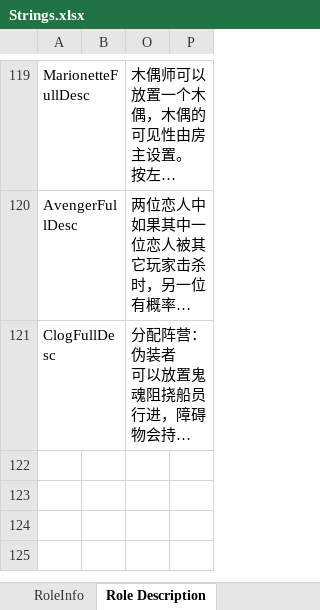
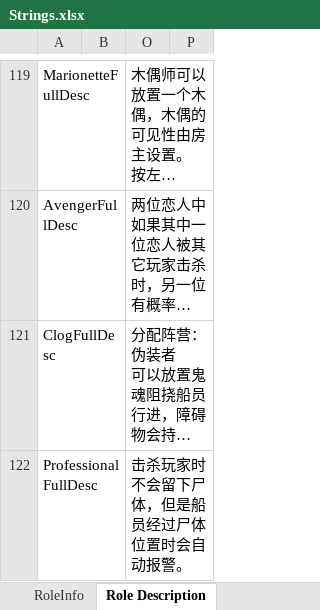
Before and after one commit to mxyx-club/TheOtherUs-Edited, an Excel workbook: Strings.xlsx, sheet Role Description, drawn as a sheet; only a part is shown, gaps mark what is left out; long unchanged cells end in …; values as stored, in another font and other column widths than the file's, no borders; the diff names each change by its address in the sheet, - before the commit and + after, or states it on an @@ line.

Commit message:
Add NewRoles Professional

```diff
--- a/Strings.xlsx (sheet Role Description)
+++ b/Strings.xlsx (sheet Role Description)
+row 122: ProfessionalFullDesc |  | 击杀玩家时不会留下尸体，但是船员经过尸体位置时会自动报警。
```
Also changed, not shown: sheet Options, sheet RoleInfo, 12 other files.
